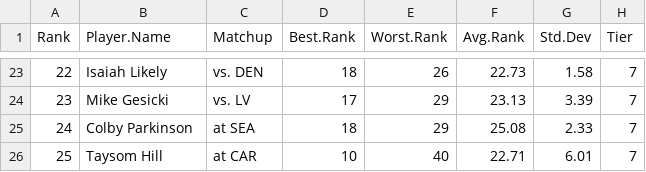
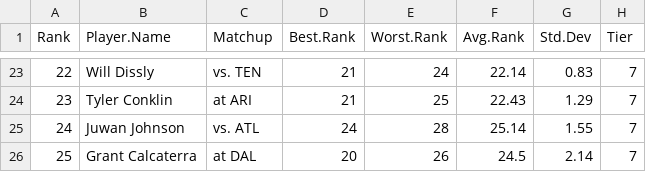
Before and after one commit to makoncline/fantasy-tiers, a CSV file: public/data/rankings/TE-ppr-rankings-raw.csv, drawn as a sheet; only a part is shown, gaps mark what is left out; the diff covers the shown part only.

```diff
--- a/public/data/rankings/TE-ppr-rankings-raw.csv
+++ b/public/data/rankings/TE-ppr-rankings-raw.csv
@@ -23,4 +23,4 @@
-22,"Isaiah Likely","vs. DEN",18,26,22.73,1.58,"7"
-23,"Mike Gesicki","vs. LV",17,29,23.13,3.39,"7"
-24,"Colby Parkinson","at SEA",18,29,25.08,2.33,"7"
-25,"Taysom Hill","at CAR",10,40,22.71,6.01,"7"
+22,"Will Dissly","vs. TEN",21,24,22.14,0.83,"7"
+23,"Tyler Conklin","at ARI",21,25,22.43,1.29,"7"
+24,"Juwan Johnson","vs. ATL",24,28,25.14,1.55,"7"
+25,"Grant Calcaterra","at DAL",20,26,24.5,2.14,"7"
```
Also changed, not shown: 123 edited cells elsewhere in this file, public/data/rankings/DEF-std-rankings-raw.csv, public/data/rankings/FLEX-ppr-rankings-raw.csv, 49 other files.
